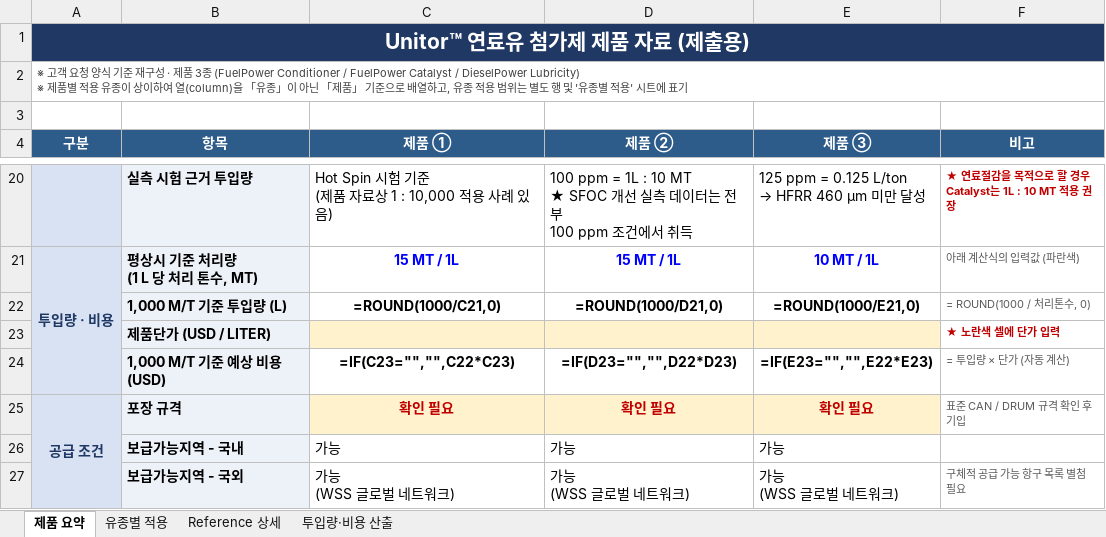
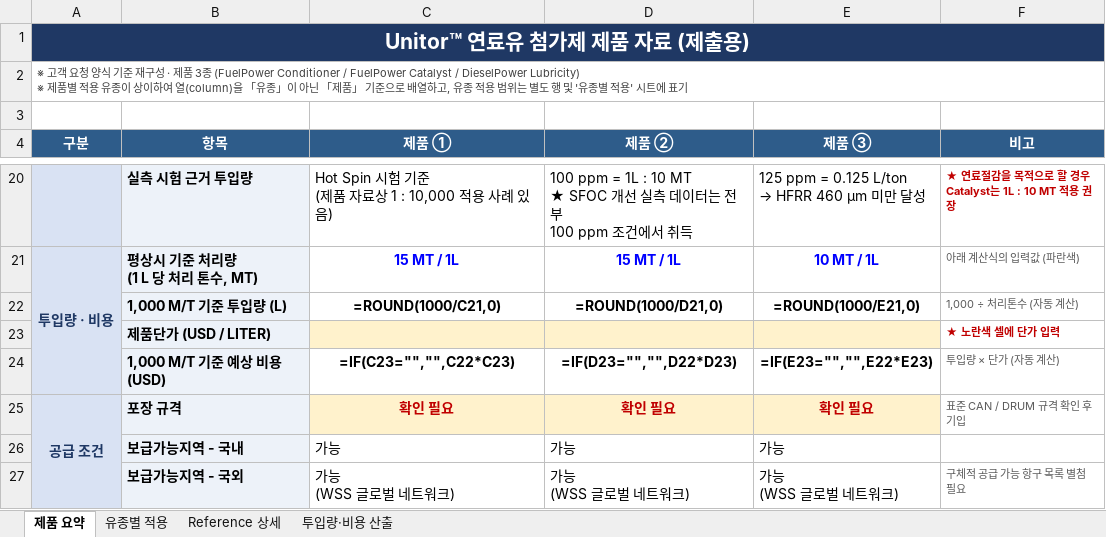
Before and after one commit to dotjdsla-byte/github-test, an Excel workbook: Unitor_연료유첨가제_제품자료_3종.xlsx, sheet 제품 요약, drawn as a sheet; only a part is shown, gaps mark what is left out; values as stored, in another font and other column widths than the file's, no borders; formulas without a stored value are shown as written; the diff names each change by its address in the sheet, - before the commit and + after, or states it on an @@ line.

```diff
--- a/Unitor_연료유첨가제_제품자료_3종.xlsx (sheet 제품 요약)
+++ b/Unitor_연료유첨가제_제품자료_3종.xlsx (sheet 제품 요약)
-F22 (비고): = ROUND(1000 / 처리톤수, 0)
+F22 (비고): 1,000 ÷ 처리톤수 (자동 계산)
-F24 (비고): = 투입량 × 단가 (자동 계산)
+F24 (비고): 투입량 × 단가 (자동 계산)
```
Also changed, not shown: 1 other file.
